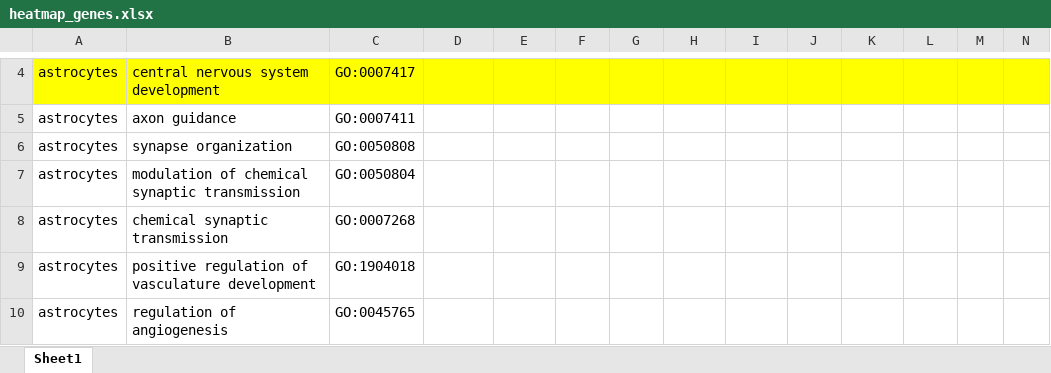
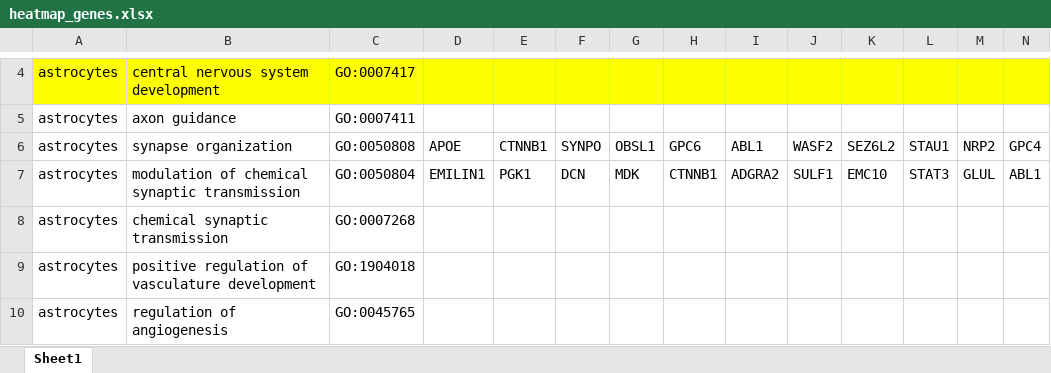
Before and after one commit to KellisLab/miBrain, an Excel workbook: inst/extdata/heatmap_genes.xlsx, sheet Sheet1, drawn as a sheet; only a part is shown, gaps mark what is left out; values as stored, in another font and other column widths than the file's, no borders; removed rows and columns are numbered as before the commit, all else as after; rows hold the shown columns only; the diff names each change by its address in the sheet, - before the commit and + after, or states it on an @@ line.

Commit message:
Updated gene list

```diff
--- a/inst/extdata/heatmap_genes.xlsx (sheet Sheet1)
+++ b/inst/extdata/heatmap_genes.xlsx (sheet Sheet1)
-row 6: astrocytes | synapse organization | GO:0050808
-row 7: astrocytes | modulation of chemical synaptic transmission | GO:0050804
+row 6: astrocytes | synapse organization | GO:0050808 | APOE | CTNNB1 | SYNPO | OBSL1 | GPC6 | ABL1 | WASF2 | SEZ6L2 | STAU1 | NRP2 | GPC4
+row 7: astrocytes | modulation of chemical synaptic transmission | GO:0050804 | EMILIN1 | PGK1 | DCN | MDK | CTNNB1 | ADGRA2 | SULF1 | EMC10 | STAT3 | GLUL | ABL1
```
